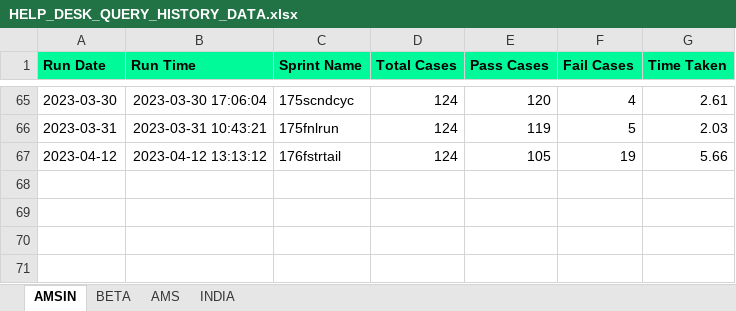
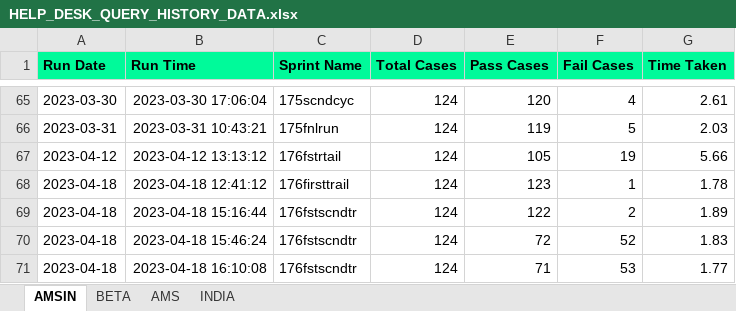
Before and after one commit to Vinod-E/POMdataDriven, an Excel workbook: Reports/Graph_Sprint_Data/HELP_DESK_QUERY_HISTORY_DATA.xlsx, sheet AMSIN, drawn as a sheet; only a part is shown, gaps mark what is left out; values as stored, in another font and other column widths than the file's, no borders; the diff names each change by its address in the sheet, - before the commit and + after, or states it on an @@ line.

```diff
--- a/Reports/Graph_Sprint_Data/HELP_DESK_QUERY_HISTORY_DATA.xlsx (sheet AMSIN)
+++ b/Reports/Graph_Sprint_Data/HELP_DESK_QUERY_HISTORY_DATA.xlsx (sheet AMSIN)
+row 68: 2023-04-18 | 2023-04-18 12:41:12 | 176firsttrail | 124 | 123 | 1 | 1.78
+row 69: 2023-04-18 | 2023-04-18 15:16:44 | 176fstscndtr | 124 | 122 | 2 | 1.89
+row 70: 2023-04-18 | 2023-04-18 15:46:24 | 176fstscndtr | 124 | 72 | 52 | 1.83
+row 71: 2023-04-18 | 2023-04-18 16:10:08 | 176fstscndtr | 124 | 71 | 53 | 1.77
```
Also changed, not shown: Reports/Graph_Sprint_Data/E2E_REGRESSION_HISTORY_DATA.xlsx, Reports/Graph_Sprint_Data/MANAGE_INTERVIEWERS_HISTORY_DATA.xlsx, 52 other files.
